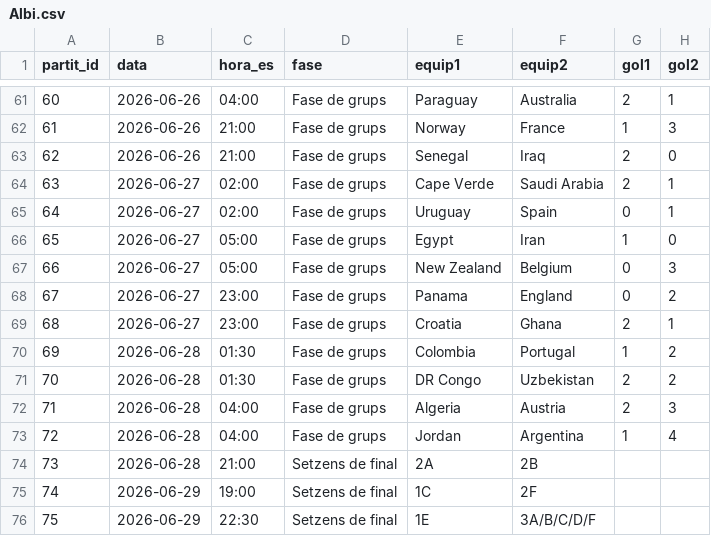
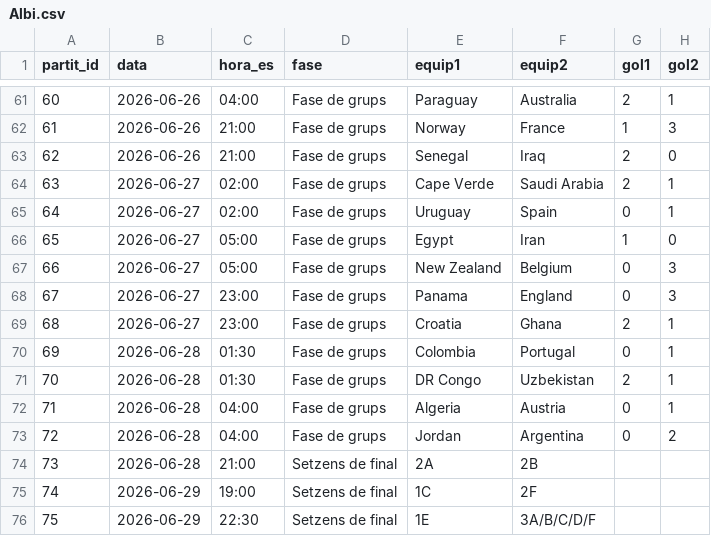
Before and after one commit to Pau-Fontanet/mundial-2026, a CSV file: prediccions/Albi.csv, drawn as a sheet; only a part is shown, gaps mark what is left out.

```diff
--- a/prediccions/Albi.csv
+++ b/prediccions/Albi.csv
@@ -67,8 +67,8 @@
 66,2026-06-27,05:00,Fase de grups,New Zealand,Belgium,0,3
-67,2026-06-27,23:00,Fase de grups,Panama,England,0,2
+67,2026-06-27,23:00,Fase de grups,Panama,England,0,3
 68,2026-06-27,23:00,Fase de grups,Croatia,Ghana,2,1
-69,2026-06-28,01:30,Fase de grups,Colombia,Portugal,1,2
-70,2026-06-28,01:30,Fase de grups,DR Congo,Uzbekistan,2,2
-71,2026-06-28,04:00,Fase de grups,Algeria,Austria,2,3
-72,2026-06-28,04:00,Fase de grups,Jordan,Argentina,1,4
+69,2026-06-28,01:30,Fase de grups,Colombia,Portugal,0,1
+70,2026-06-28,01:30,Fase de grups,DR Congo,Uzbekistan,2,1
+71,2026-06-28,04:00,Fase de grups,Algeria,Austria,0,1
+72,2026-06-28,04:00,Fase de grups,Jordan,Argentina,0,2
 73,2026-06-28,21:00,Setzens de final,2A,2B,,
```
Also changed, not shown: 1 other file.
